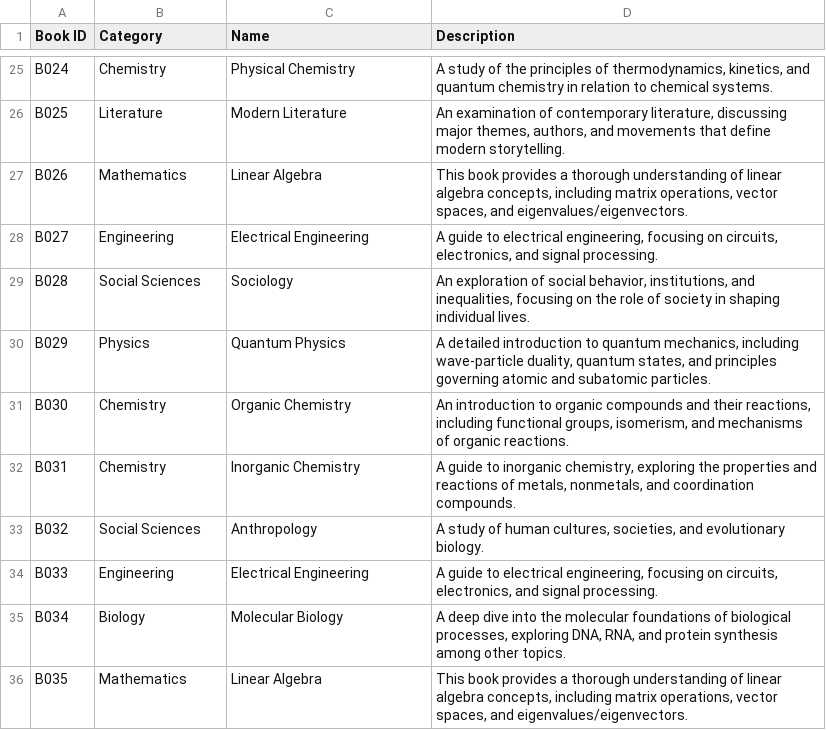
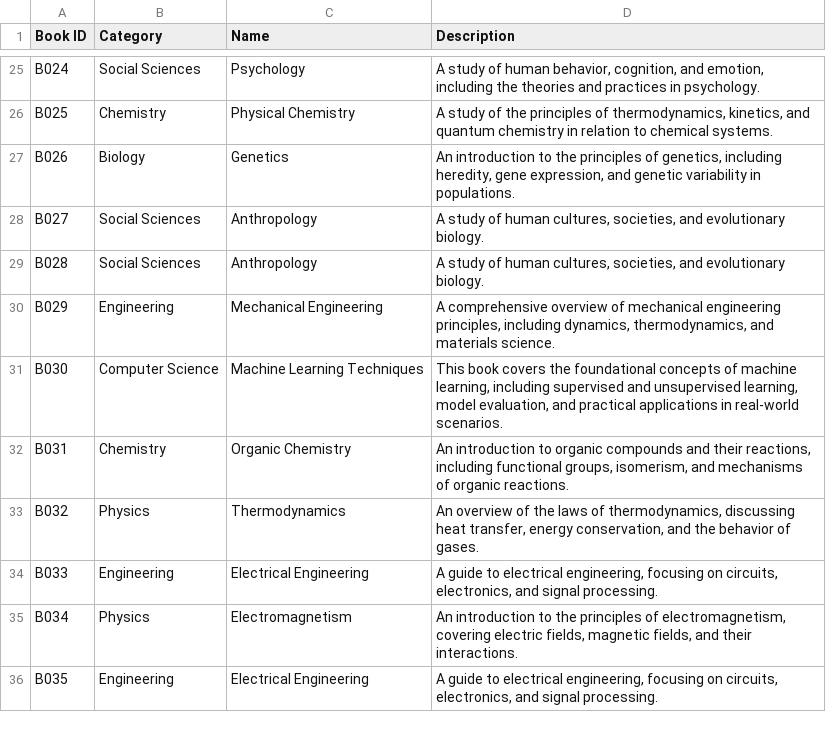
Before and after one commit to vlerazh/ai-moodle, a CSV file: data/mock_e_library_dataset.csv, drawn as a sheet; only a part is shown, gaps mark what is left out; the diff covers the shown part only; the diff names each change by its address in the sheet, - before the commit and + after, or states it on an @@ line.

Commit message:
EDA analysis added and model prediction

```diff
--- a/data/mock_e_library_dataset.csv
+++ b/data/mock_e_library_dataset.csv
-B25 (Category): Chemistry
+B25 (Category): Social Sciences
-C25 (Name): Physical Chemistry
+C25 (Name): Psychology
-D25 (Description): …study of the principles of thermodynamics, kinetics, and quantum chemistry in relation to chemical systems.
+D25 (Description): …study of human behavior, cognition, and emotion, including the theories and practices in psychology.
-B26 (Category): Literature
+B26 (Category): Chemistry
-C26 (Name): Modern Literature
+C26 (Name): Physical Chemistry
-D26 (Description): An examination of contemporary literature, discussing major themes, authors, and movements that define modern storytelling.
+D26 (Description): A study of the principles of thermodynamics, kinetics, and quantum chemistry in relation to chemical systems.
-B27 (Category): Mathematics
+B27 (Category): Biology
-C27 (Name): Linear Algebra
+C27 (Name): Genetics
-D27 (Description): This book provides a thorough understanding of linear algebra concepts, including matrix operations, vector spaces, and eigenvalues/eigenvectors.
+D27 (Description): An introduction to the principles of genetics, including heredity, gene expression, and genetic variability in populations.
-B28 (Category): Engineering
+B28 (Category): Social Sciences
-C28 (Name): Electrical Engineering
+C28 (Name): Anthropology
-D28 (Description): A guide to electrical engineering, focusing on circuits, electronics, and signal processing.
+D28 (Description): A study of human cultures, societies, and evolutionary biology.
-C29 (Name): Sociology
+C29 (Name): Anthropology
-D29 (Description): An exploration of social behavior, institutions, and inequalities, focusing on the role of society in shaping individual lives.
+D29 (Description): A study of human cultures, societies, and evolutionary biology.
-B30 (Category): Physics
+B30 (Category): Engineering
-C30 (Name): Quantum Physics
+C30 (Name): Mechanical Engineering
-D30 (Description): A detailed introduction to quantum mechanics, including wave-particle duality, quantum states, and principles governing atomic and subatomic particles.
+D30 (Description): A comprehensive overview of mechanical engineering principles, including dynamics, thermodynamics, and materials science.
-B31 (Category): Chemistry
+B31 (Category): Computer Science
-C31 (Name): Organic Chemistry
+C31 (Name): Machine Learning Techniques
-D31 (Description): An introduction to organic compounds and their reactions, including functional groups, isomerism, and mechanisms of organic reactions.
+D31 (Description): This book covers the foundational concepts of machine learning, including supervised and unsupervised learning, model evaluation, and practical applications in real-world scenarios.
-C32 (Name): Inorganic Chemistry
+C32 (Name): Organic Chemistry
-D32 (Description): A guide to inorganic chemistry, exploring the properties and reactions of metals, nonmetals, and coordination compounds.
+D32 (Description): An introduction to organic compounds and their reactions, including functional groups, isomerism, and mechanisms of organic reactions.
-B33 (Category): Social Sciences
+B33 (Category): Physics
-C33 (Name): Anthropology
+C33 (Name): Thermodynamics
-D33 (Description): A study of human cultures, societies, and evolutionary biology.
+D33 (Description): An overview of the laws of thermodynamics, discussing heat transfer, energy conservation, and the behavior of gases.
-B35 (Category): Biology
+B35 (Category): Physics
-C35 (Name): Molecular Biology
+C35 (Name): Electromagnetism
-D35 (Description): A deep dive into the molecular foundations of biological processes, exploring DNA, RNA, and protein synthesis among other topics.
+D35 (Description): An introduction to the principles of electromagnetism, covering electric fields, magnetic fields, and their interactions.
-B36 (Category): Mathematics
+B36 (Category): Engineering
-C36 (Name): Linear Algebra
+C36 (Name): Electrical Engineering
-D36 (Description): This book provides a thorough understanding of linear algebra concepts, including matrix operations, vector spaces, and eigenvalues/eigenvectors.
+D36 (Description): A guide to electrical engineering, focusing on circuits, electronics, and signal processing.
```
Also changed, not shown: 79 edited cells elsewhere in this file, data/mock_student_dataset.csv, 3 other files.
